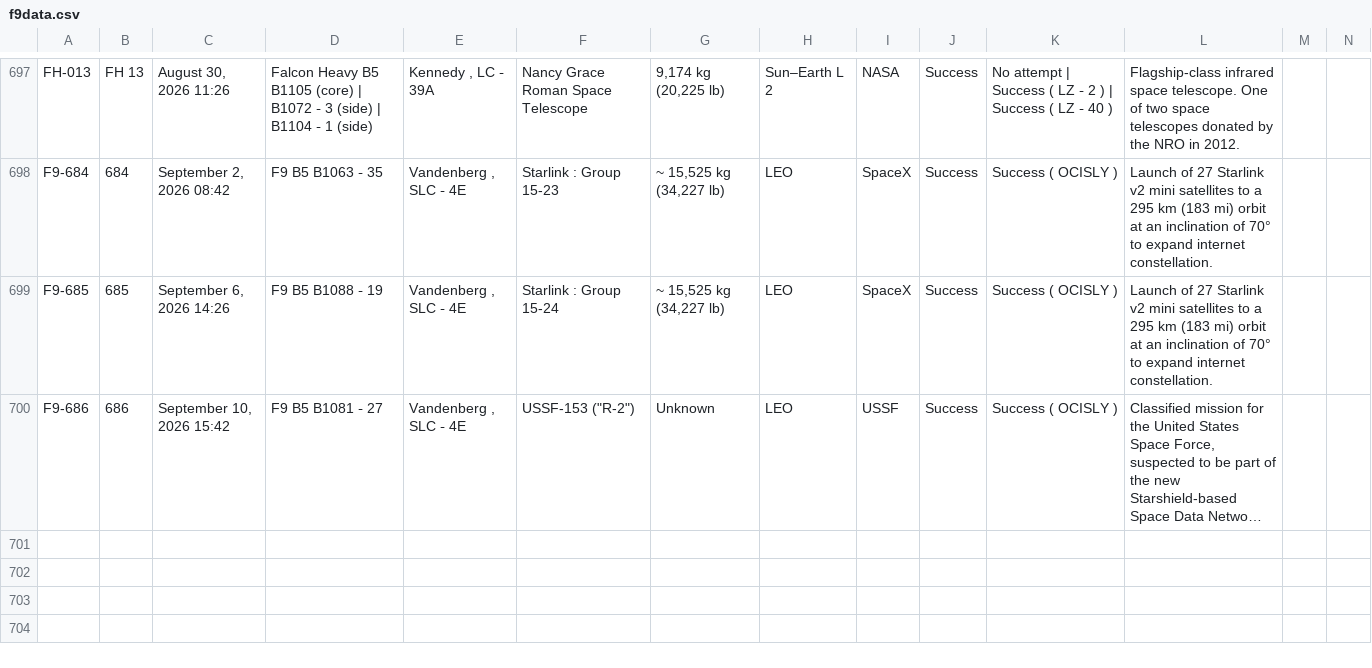
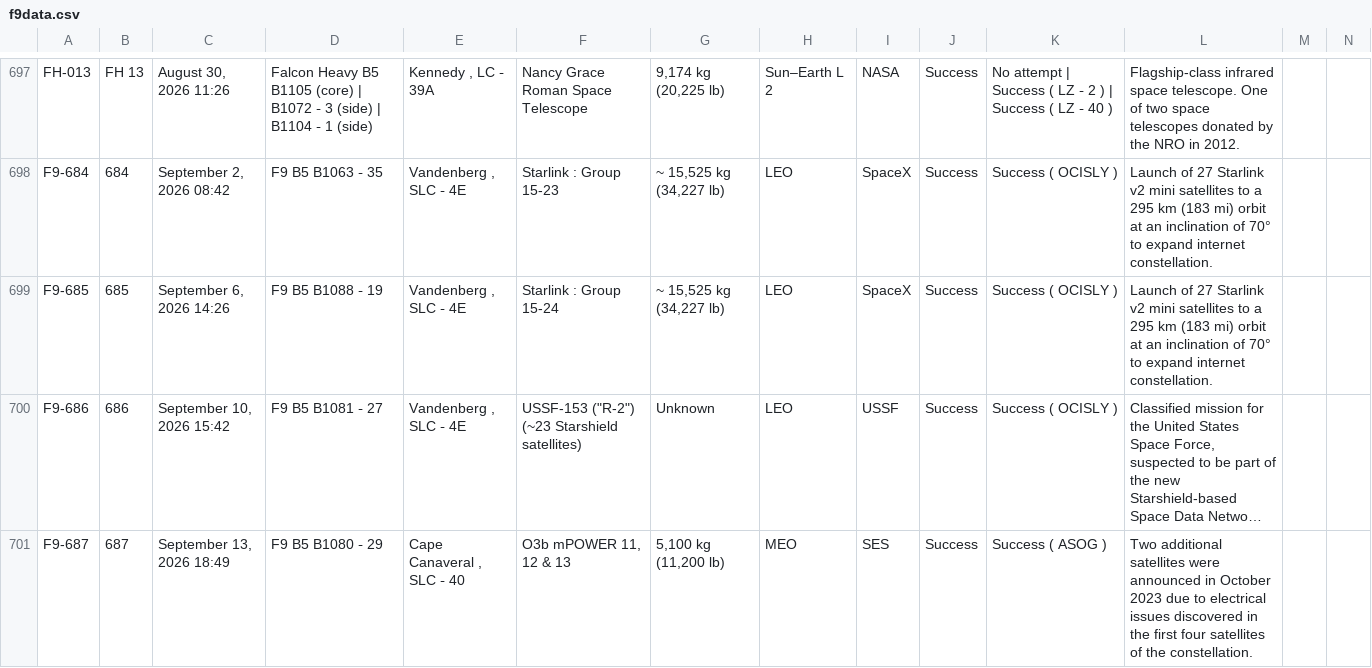
Before and after one commit to szabolcsjaray/3df9, a CSV file: web/f9data.csv, drawn as a sheet; only a part is shown, gaps mark what is left out; long unchanged cells end in …; rows hold the shown columns only; the diff names each change by its address in the sheet, - before the commit and + after, or states it on an @@ line.

Commit message:
Refresh data

```diff
--- a/web/f9data.csv
+++ b/web/f9data.csv
-F700: USSF-153 ("R-2")
+F700: USSF-153 ("R-2") (~23 Starshield satellites)
+row 701: F9-687 | 687 | September 13, 2026 18:49 | F9 B5 B1080 ‑ 29 | Cape Canaveral , SLC ‑ 40 | O3b mPOWER 11, 12 & 13 | 5,100 kg (11,200 lb) | MEO | SES | Success | Success ( ASOG ) | Two additional satellites were announced in October 2023 due to electrical issues discovered in the first four satellites of the constellation.
```
